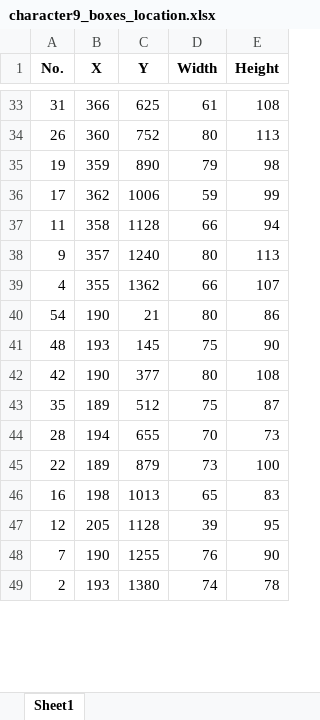
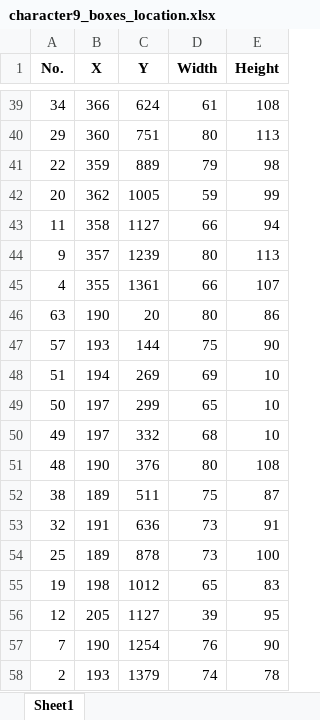
Before and after one commit to jeannie8760/readcharacters, an Excel workbook: character9/character9_boxes_location.xlsx, sheet Sheet1, drawn as a sheet; only a part is shown, gaps mark what is left out; values as stored, in another font and other column widths than the file's, no borders; removed rows and columns are numbered as before the commit, all else as after; the diff covers the shown part only; the diff names each change by its address in the sheet, - before the commit and + after, or states it on an @@ line.

```diff
--- a/character9/character9_boxes_location.xlsx (sheet Sheet1)
+++ b/character9/character9_boxes_location.xlsx (sheet Sheet1)
-A39 (No.): 31
+A39 (No.): 34
-C39 (Y): 625
+C39 (Y): 624
-A40 (No.): 26
+A40 (No.): 29
-C40 (Y): 752
+C40 (Y): 751
-A41 (No.): 19
+A41 (No.): 22
-C41 (Y): 890
+C41 (Y): 889
-A42 (No.): 17
+A42 (No.): 20
-C42 (Y): 1006
+C42 (Y): 1005
-C43 (Y): 1128
+C43 (Y): 1127
-C44 (Y): 1240
+C44 (Y): 1239
-C45 (Y): 1362
+C45 (Y): 1361
-A46 (No.): 54
+A46 (No.): 63
-C46 (Y): 21
+C46 (Y): 20
-A47 (No.): 48
+A47 (No.): 57
-C47 (Y): 145
+C47 (Y): 144
+row 48: 51 | 194 | 269 | 69 | 10
+row 49: 50 | 197 | 299 | 65 | 10
+row 50: 49 | 197 | 332 | 68 | 10
-A51 (No.): 42
+A51 (No.): 48
-C51 (Y): 377
+C51 (Y): 376
-A52 (No.): 35
+A52 (No.): 38
-C52 (Y): 512
+C52 (Y): 511
-row 44: 28 | 194 | 655 | 70 | 73
+row 53: 32 | 191 | 636 | 73 | 91
-A54 (No.): 22
+A54 (No.): 25
-C54 (Y): 879
+C54 (Y): 878
-A55 (No.): 16
+A55 (No.): 19
-C55 (Y): 1013
+C55 (Y): 1012
-C56 (Y): 1128
+C56 (Y): 1127
-C57 (Y): 1255
+C57 (Y): 1254
-C58 (Y): 1380
+C58 (Y): 1379
```
Also changed, not shown: 9 added rows, 3 removed rows and 78 edited cells elsewhere in this sheet, character1/character1_boxes_location.xlsx, character2/character2_boxes_location.xlsx, 34 other files.
